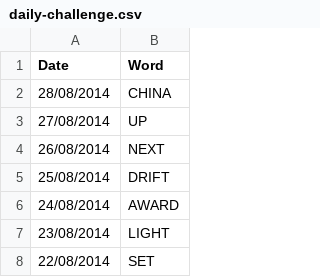
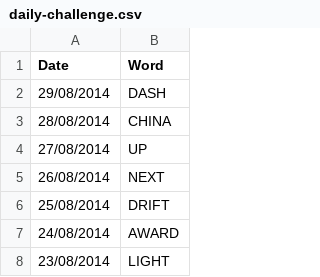
Before and after one commit to cncplyr/datasets-games, a CSV file: android/subway-surfers-world-tour/daily-challenge.csv, drawn as a sheet; only a part is shown; the shorter side is filled out with more unchanged rows.

Commit message:
Update daily-challenge.csv

```diff
--- a/android/subway-surfers-world-tour/daily-challenge.csv
+++ b/android/subway-surfers-world-tour/daily-challenge.csv
@@ -1,2 +1,3 @@
 Date,Word
+29/08/2014,DASH
 28/08/2014,CHINA
```
